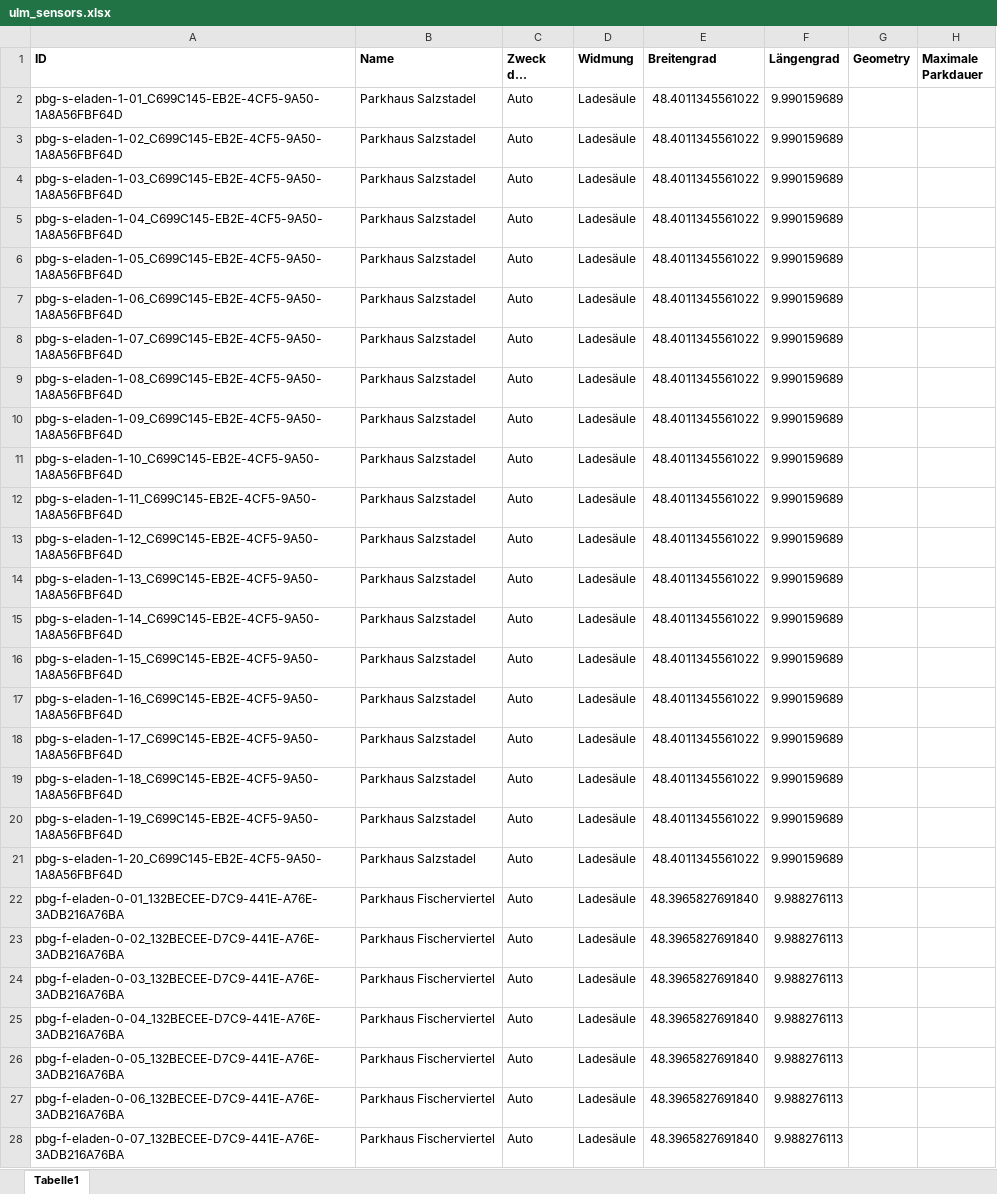
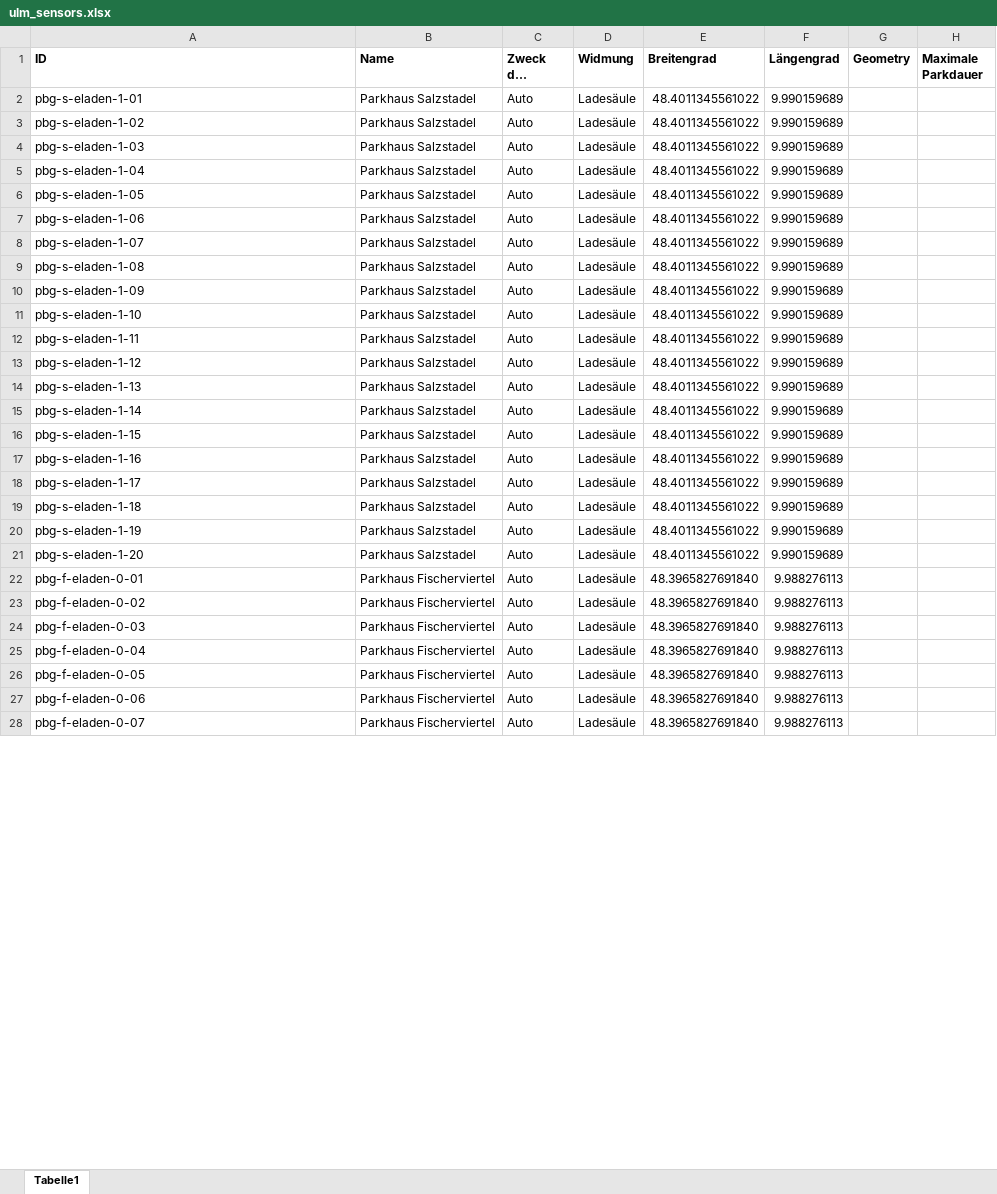
Before and after one commit to ParkenDD/parkapi-static-data, an Excel workbook: sources/parking-spots/ulm_sensors.xlsx, sheet Tabelle1, drawn as a sheet; only a part is shown; long unchanged cells end in …; values as stored, in another font and other column widths than the file's, no borders; the diff covers the shown part only; the diff names each change by its address in the sheet, - before the commit and + after, or states it on an @@ line.

Commit message:
update ids of parking spots

```diff
--- a/sources/parking-spots/ulm_sensors.xlsx (sheet Tabelle1)
+++ b/sources/parking-spots/ulm_sensors.xlsx (sheet Tabelle1)
-A2 (ID): pbg-s-eladen-1-01_C699C145-EB2E-4CF5-9A50-1A8A56FBF64D
+A2 (ID): pbg-s-eladen-1-01
-A3 (ID): pbg-s-eladen-1-02_C699C145-EB2E-4CF5-9A50-1A8A56FBF64D
+A3 (ID): pbg-s-eladen-1-02
-A4 (ID): pbg-s-eladen-1-03_C699C145-EB2E-4CF5-9A50-1A8A56FBF64D
+A4 (ID): pbg-s-eladen-1-03
-A5 (ID): pbg-s-eladen-1-04_C699C145-EB2E-4CF5-9A50-1A8A56FBF64D
+A5 (ID): pbg-s-eladen-1-04
-A6 (ID): pbg-s-eladen-1-05_C699C145-EB2E-4CF5-9A50-1A8A56FBF64D
+A6 (ID): pbg-s-eladen-1-05
-A7 (ID): pbg-s-eladen-1-06_C699C145-EB2E-4CF5-9A50-1A8A56FBF64D
+A7 (ID): pbg-s-eladen-1-06
-A8 (ID): pbg-s-eladen-1-07_C699C145-EB2E-4CF5-9A50-1A8A56FBF64D
+A8 (ID): pbg-s-eladen-1-07
-A9 (ID): pbg-s-eladen-1-08_C699C145-EB2E-4CF5-9A50-1A8A56FBF64D
+A9 (ID): pbg-s-eladen-1-08
-A10 (ID): pbg-s-eladen-1-09_C699C145-EB2E-4CF5-9A50-1A8A56FBF64D
+A10 (ID): pbg-s-eladen-1-09
-A11 (ID): pbg-s-eladen-1-10_C699C145-EB2E-4CF5-9A50-1A8A56FBF64D
+A11 (ID): pbg-s-eladen-1-10
-A12 (ID): pbg-s-eladen-1-11_C699C145-EB2E-4CF5-9A50-1A8A56FBF64D
+A12 (ID): pbg-s-eladen-1-11
-A13 (ID): pbg-s-eladen-1-12_C699C145-EB2E-4CF5-9A50-1A8A56FBF64D
+A13 (ID): pbg-s-eladen-1-12
-A14 (ID): pbg-s-eladen-1-13_C699C145-EB2E-4CF5-9A50-1A8A56FBF64D
+A14 (ID): pbg-s-eladen-1-13
-A15 (ID): pbg-s-eladen-1-14_C699C145-EB2E-4CF5-9A50-1A8A56FBF64D
+A15 (ID): pbg-s-eladen-1-14
-A16 (ID): pbg-s-eladen-1-15_C699C145-EB2E-4CF5-9A50-1A8A56FBF64D
+A16 (ID): pbg-s-eladen-1-15
-A17 (ID): pbg-s-eladen-1-16_C699C145-EB2E-4CF5-9A50-1A8A56FBF64D
+A17 (ID): pbg-s-eladen-1-16
-A18 (ID): pbg-s-eladen-1-17_C699C145-EB2E-4CF5-9A50-1A8A56FBF64D
+A18 (ID): pbg-s-eladen-1-17
-A19 (ID): pbg-s-eladen-1-18_C699C145-EB2E-4CF5-9A50-1A8A56FBF64D
+A19 (ID): pbg-s-eladen-1-18
-A20 (ID): pbg-s-eladen-1-19_C699C145-EB2E-4CF5-9A50-1A8A56FBF64D
+A20 (ID): pbg-s-eladen-1-19
-A21 (ID): pbg-s-eladen-1-20_C699C145-EB2E-4CF5-9A50-1A8A56FBF64D
+A21 (ID): pbg-s-eladen-1-20
-A22 (ID): pbg-f-eladen-0-01_132BECEE-D7C9-441E-A76E-3ADB216A76BA
+A22 (ID): pbg-f-eladen-0-01
-A23 (ID): pbg-f-eladen-0-02_132BECEE-D7C9-441E-A76E-3ADB216A76BA
+A23 (ID): pbg-f-eladen-0-02
-A24 (ID): pbg-f-eladen-0-03_132BECEE-D7C9-441E-A76E-3ADB216A76BA
+A24 (ID): pbg-f-eladen-0-03
-A25 (ID): pbg-f-eladen-0-04_132BECEE-D7C9-441E-A76E-3ADB216A76BA
+A25 (ID): pbg-f-eladen-0-04
-A26 (ID): pbg-f-eladen-0-05_132BECEE-D7C9-441E-A76E-3ADB216A76BA
+A26 (ID): pbg-f-eladen-0-05
-A27 (ID): pbg-f-eladen-0-06_132BECEE-D7C9-441E-A76E-3ADB216A76BA
+A27 (ID): pbg-f-eladen-0-06
-A28 (ID): pbg-f-eladen-0-07_132BECEE-D7C9-441E-A76E-3ADB216A76BA
+A28 (ID): pbg-f-eladen-0-07
```
Also changed, not shown: 116 edited cells elsewhere in this sheet, 3 other files.
